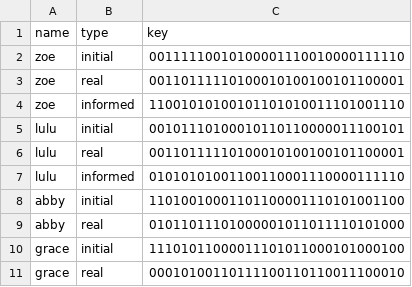
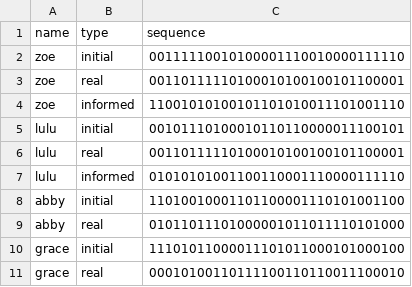
Before and after one commit to Valente-math/Coinsleuth, a CSV file: sleuthbuilder/data/experimental_data.csv, drawn as a sheet.

```diff
--- a/sleuthbuilder/data/experimental_data.csv
+++ b/sleuthbuilder/data/experimental_data.csv
@@ -1,2 +1,2 @@
-name,type,key
+name,type,sequence
 zoe,initial,00111110010100001110010000111110
```
Also changed, not shown: 5 other files.
